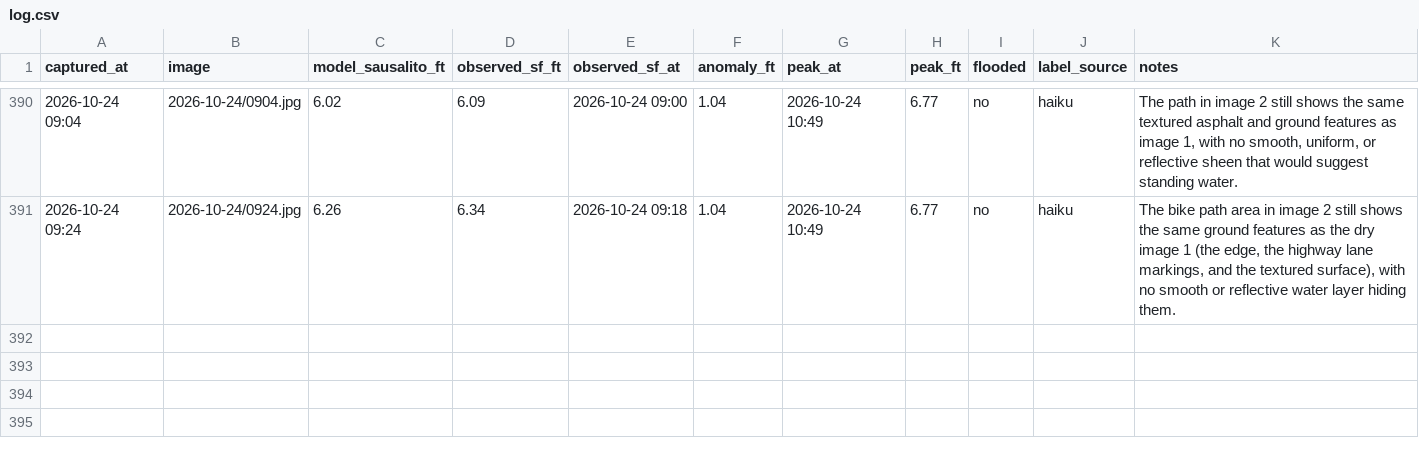
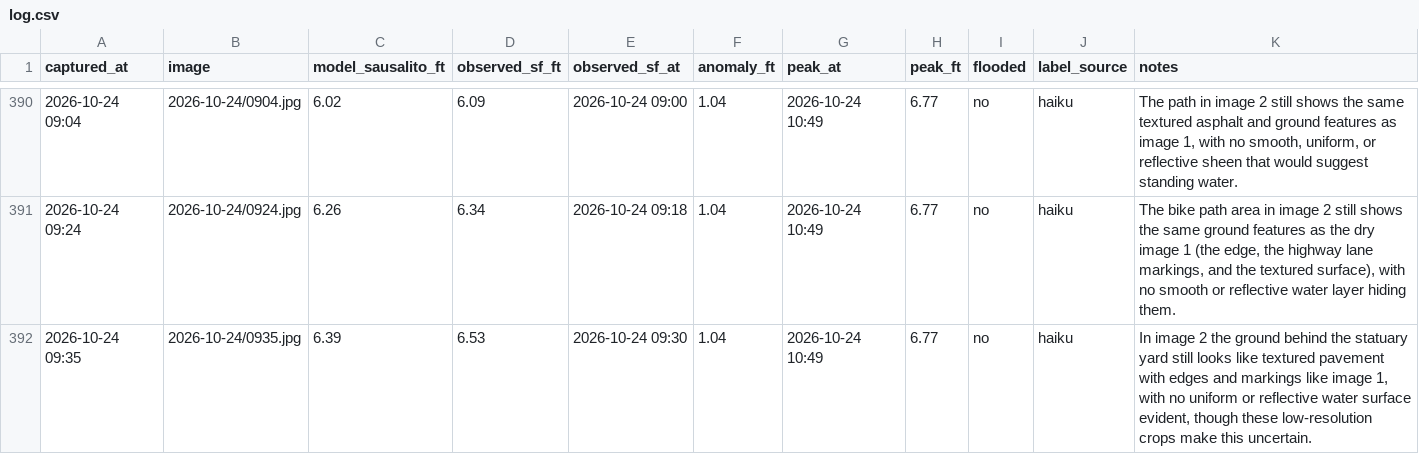
Before and after one commit to jacobpascalcoblentz/ggb-bot, a CSV file: log.csv, drawn as a sheet; only a part is shown, gaps mark what is left out.

```diff
--- a/log.csv
+++ b/log.csv
@@ -391 +391,2 @@ captured_at,image,model_sausalito_ft,observed_sf_ft,observed_sf_at,anomaly_ft,pe
 2026-10-24 09:24,2026-10-24/0924.jpg,6.26,6.34,2026-10-24 09:18,1.04,2026-10-24 10:49,6.77,no,haiku,"The bike path area in image 2 still shows the same ground features as the dry image 1 (the edge, the highway lane markings, and the textured surface), with no smooth or reflective water layer hiding them."
+2026-10-24 09:35,2026-10-24/0935.jpg,6.39,6.53,2026-10-24 09:30,1.04,2026-10-24 10:49,6.77,no,haiku,"In image 2 the ground behind the statuary yard still looks like textured pavement with edges and markings like image 1, with no uniform or reflective water surface evident, though these low-resolution crops make this uncertain."
```
Also changed, not shown: 2 other files.
